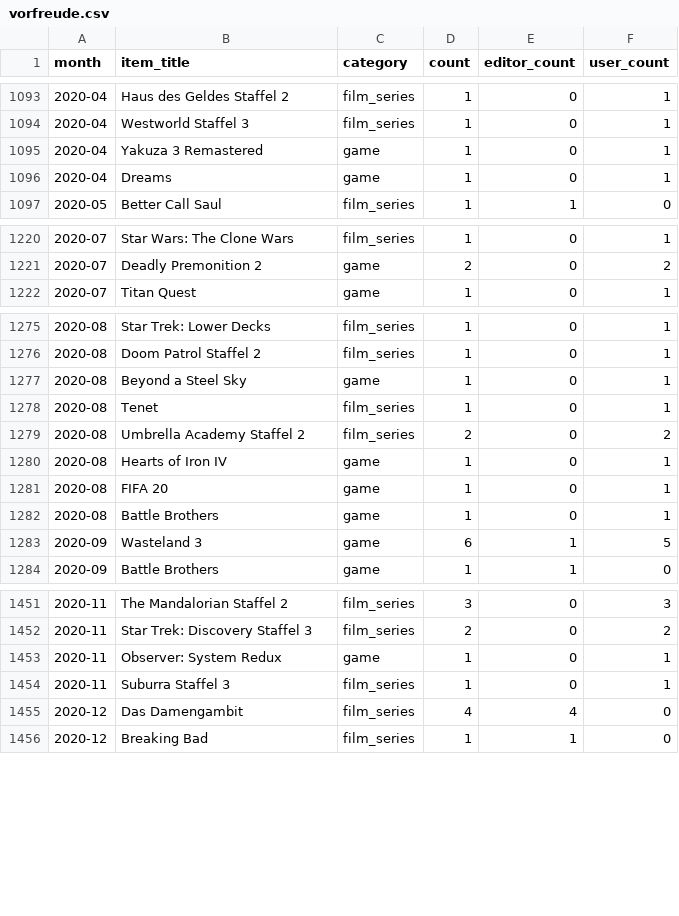
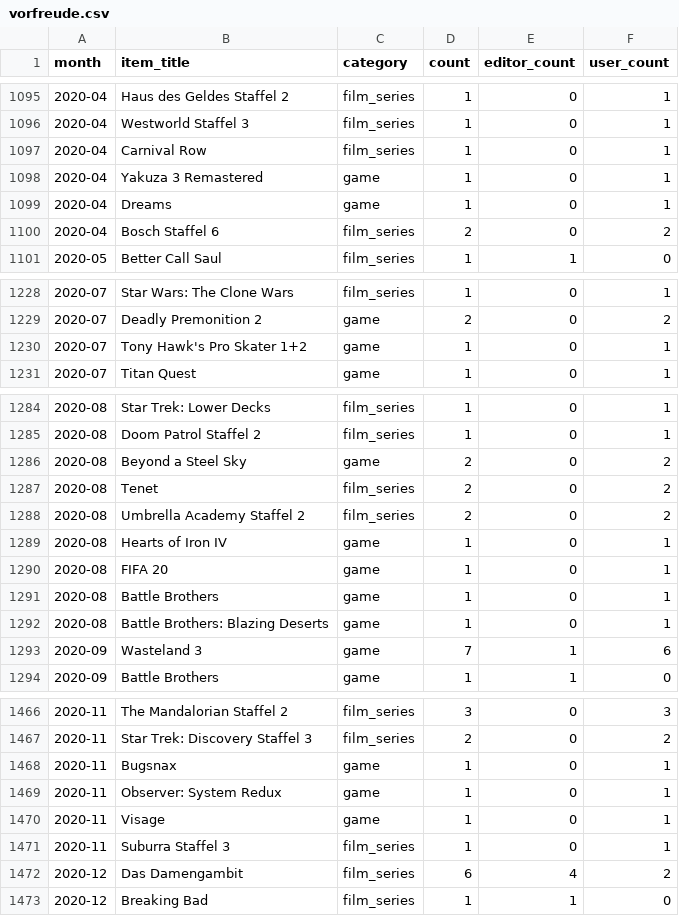
Before and after one commit to AlainBla/gg-stats, a CSV file: data/vorfreude.csv, drawn as a sheet; only a part is shown, gaps mark what is left out; the diff covers the shown part only.

Commit message:
data: patch 29 missed user items across 11 months (2020-03–2021-02)
Manual cross-check of comments_raw vs user_items revealed items that
were not captured during initial enrichment. Adds mentions for:
Doom Eternal, Star Trek: Picard, The Expanse, Crysis Remastered,
Tony Hawk's Pro Skater 1+2, Das Damengambit, Yakuza: Like a Dragon,
Microsoft Flight Simulator, and others across 2020-03 through 2021-02.

```diff
--- a/data/vorfreude.csv
+++ b/data/vorfreude.csv
@@ -1094,4 +1096,6 @@ month,item_title,category,count,editor_count,user_count
 2020-04,Westworld Staffel 3,film_series,1,0,1
+2020-04,Carnival Row,film_series,1,0,1
 2020-04,Yakuza 3 Remastered,game,1,0,1
 2020-04,Dreams,game,1,0,1
+2020-04,Bosch Staffel 6,film_series,2,0,2
 2020-05,Better Call Saul,film_series,1,1,0
@@ -1221,2 +1229,3 @@ month,item_title,category,count,editor_count,user_count
 2020-07,Deadly Premonition 2,game,2,0,2
+2020-07,Tony Hawk's Pro Skater 1+2,game,1,0,1
 2020-07,Titan Quest,game,1,0,1
@@ -1276,4 +1285,4 @@ month,item_title,category,count,editor_count,user_count
 2020-08,Doom Patrol Staffel 2,film_series,1,0,1
-2020-08,Beyond a Steel Sky,game,1,0,1
-2020-08,Tenet,film_series,1,0,1
+2020-08,Beyond a Steel Sky,game,2,0,2
+2020-08,Tenet,film_series,2,0,2
 2020-08,Umbrella Academy Staffel 2,film_series,2,0,2
@@ -1282,3 +1291,4 @@ month,item_title,category,count,editor_count,user_count
 2020-08,Battle Brothers,game,1,0,1
-2020-09,Wasteland 3,game,6,1,5
+2020-08,Battle Brothers: Blazing Deserts,game,1,0,1
+2020-09,Wasteland 3,game,7,1,6
 2020-09,Battle Brothers,game,1,1,0
@@ -1452,5 +1467,7 @@ month,item_title,category,count,editor_count,user_count
 2020-11,Star Trek: Discovery Staffel 3,film_series,2,0,2
+2020-11,Bugsnax,game,1,0,1
 2020-11,Observer: System Redux,game,1,0,1
+2020-11,Visage,game,1,0,1
 2020-11,Suburra Staffel 3,film_series,1,0,1
-2020-12,Das Damengambit,film_series,4,4,0
+2020-12,Das Damengambit,film_series,6,4,2
 2020-12,Breaking Bad,film_series,1,1,0
```
Also changed, not shown: 14 added rows, 1 removed row and 17 edited cells elsewhere in this file, 1 other file.
